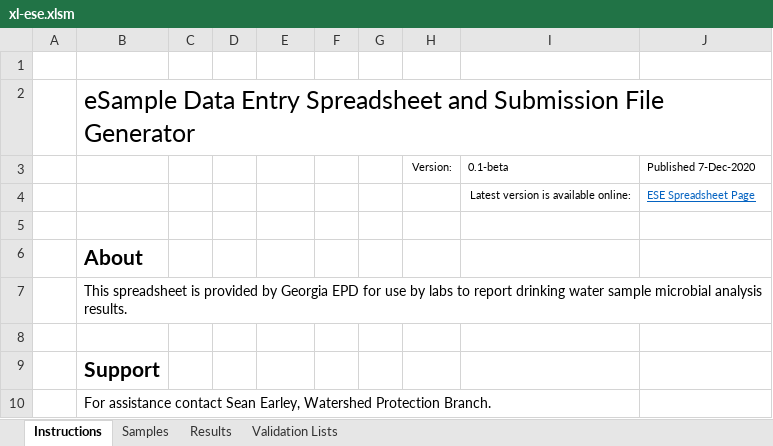
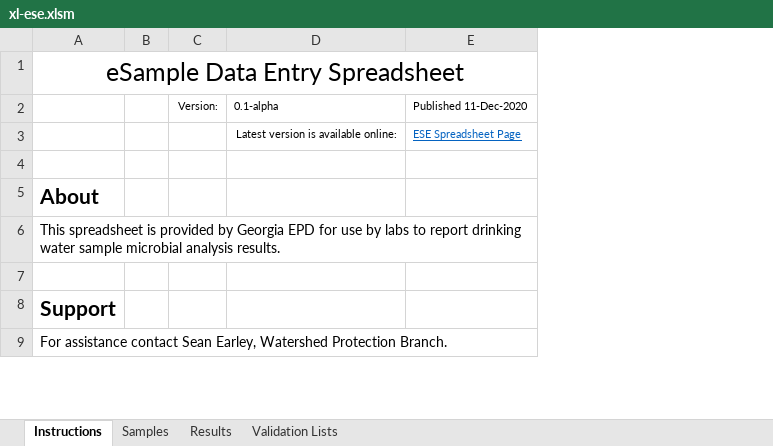
Before and after one commit to gaepdit/e-Sample-Entry-CSV, an Excel workbook: xl-ese.xlsm, sheet Instructions, drawn as a sheet; only a part is shown; values as stored, in another font and other column widths than the file's, no borders; removed rows and columns are numbered as before the commit, all else as after; the diff names each change by its address in the sheet, - before the commit and + after, or states it on an @@ line.

Commit message:
Reformat the instructions page

```diff
--- a/xl-ese.xlsm (sheet Instructions)
+++ b/xl-ese.xlsm (sheet Instructions)
-column A, empty
-column D, empty
-column F, empty
-column G, empty
-column H, empty
-row 1: (empty)
-A1: eSample Data Entry Spreadsheet and Submission File Generator
+A1: eSample Data Entry Spreadsheet
-A1 alignment: left
+A1 alignment: center
+A1:E1 merged
-row 3:  |  |  |  |  |  |  | Version: | 0.1-beta | Published 7-Dec-2020
+row 2:  |  | Version: | 0.1-alpha | Published 11-Dec-2020
+A6:E6 merged
```
